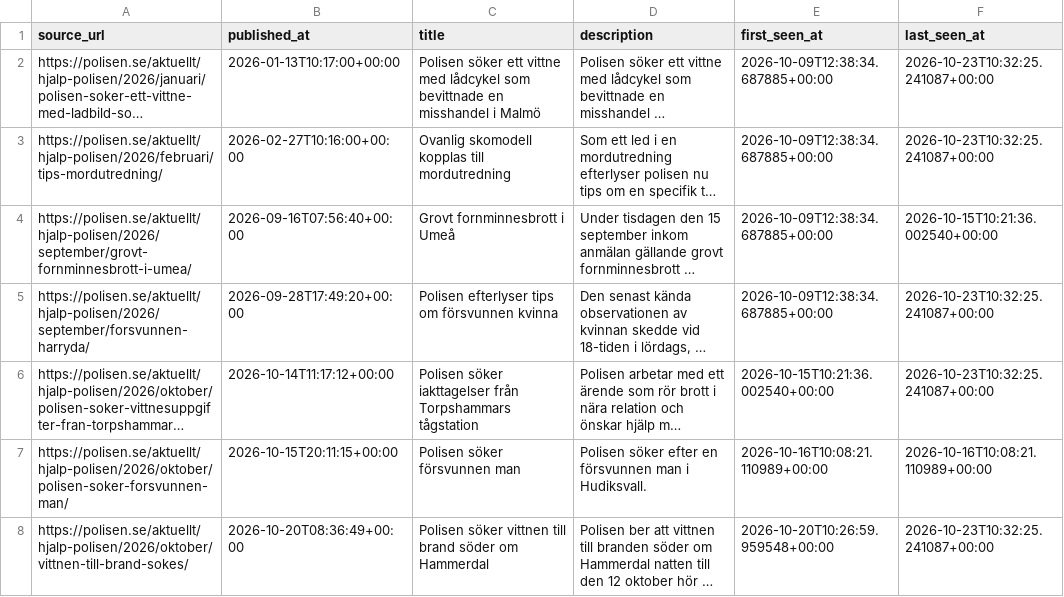
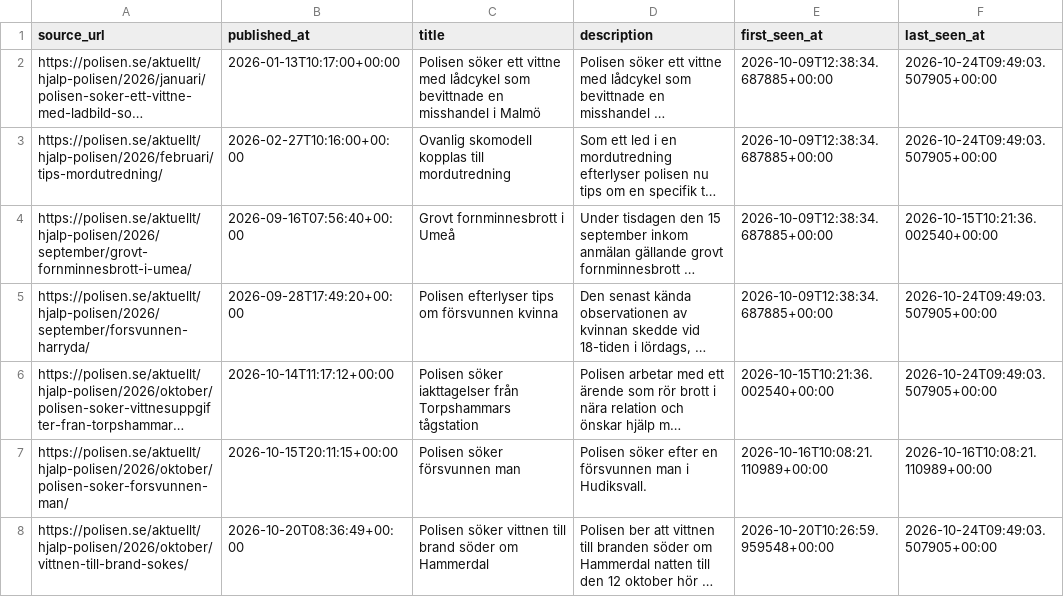
Before and after one commit to Lulea-statistik/Lulea-polishandelser, a CSV file: data/help_polisen.csv, drawn as a sheet; long unchanged cells end in …; the diff names each change by its address in the sheet, - before the commit and + after, or states it on an @@ line.

```diff
--- a/data/help_polisen.csv
+++ b/data/help_polisen.csv
-F2:F3 (last_seen_at): 2026-10-23T10:32:25.241087+00:00
+F2:F3 (last_seen_at): 2026-10-24T09:49:03.507905+00:00
-F5:F6 (last_seen_at): 2026-10-23T10:32:25.241087+00:00
+F5:F6 (last_seen_at): 2026-10-24T09:49:03.507905+00:00
-F8 (last_seen_at): 2026-10-23T10:32:25.241087+00:00
+F8 (last_seen_at): 2026-10-24T09:49:03.507905+00:00
```
Also changed, not shown: docs/data/help_polisen.csv.
